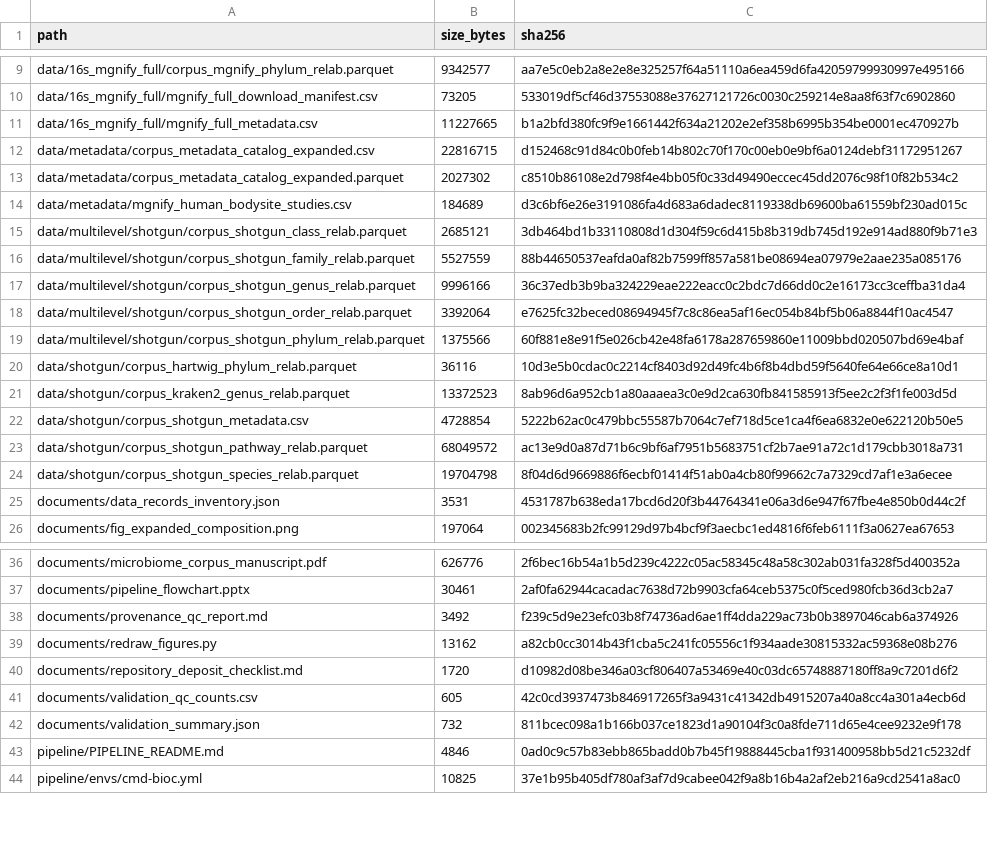
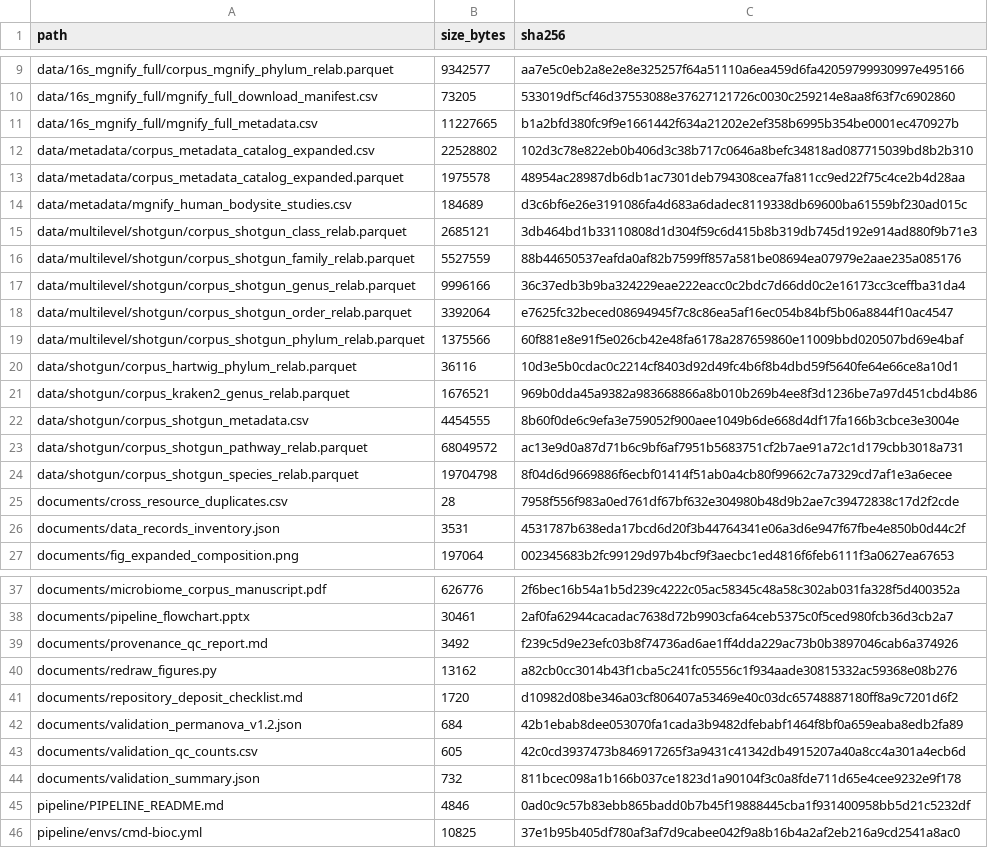
Before and after one commit to xuan13hao/Corpusome, a CSV file: MANIFEST.csv, drawn as a sheet; only a part is shown, gaps mark what is left out.

```diff
--- a/MANIFEST.csv
+++ b/MANIFEST.csv
@@ -11,4 +11,4 @@ data/16s_mgnify_full/mgnify_full_download_manifest.csv,73205,533019df5cf46d37553
 data/16s_mgnify_full/mgnify_full_metadata.csv,11227665,b1a2bfd380fc9f9e1661442f634a21202e2ef358b6995b354be0001ec470927b
-data/metadata/corpus_metadata_catalog_expanded.csv,22816715,d152468c91d84c0b0feb14b802c70f170c00eb0e9bf6a0124debf31172951267
-data/metadata/corpus_metadata_catalog_expanded.parquet,2027302,c8510b86108e2d798f4e4bb05f0c33d49490eccec45dd2076c98f10f82b534c2
+data/metadata/corpus_metadata_catalog_expanded.csv,22528802,102d3c78e822eb0b406d3c38b717c0646a8befc34818ad087715039bd8b2b310
+data/metadata/corpus_metadata_catalog_expanded.parquet,1975578,48954ac28987db6db1ac7301deb794308cea7fa811cc9ed22f75c4ce2b4d28aa
 data/metadata/mgnify_human_bodysite_studies.csv,184689,d3c6bf6e26e3191086fa4d683a6dadec8119338db69600ba61559bf230ad015c
@@ -20,6 +20,7 @@ data/multilevel/shotgun/corpus_shotgun_phylum_relab.parquet,1375566,60f881e8e91f
 data/shotgun/corpus_hartwig_phylum_relab.parquet,36116,10d3e5b0cdac0c2214cf8403d92d49fc4b6f8b4dbd59f5640fe64e66ce8a10d1
-data/shotgun/corpus_kraken2_genus_relab.parquet,13372523,8ab96d6a952cb1a80aaaea3c0e9d2ca630fb841585913f5ee2c2f3f1fe003d5d
-data/shotgun/corpus_shotgun_metadata.csv,4728854,5222b62ac0c479bbc55587b7064c7ef718d5ce1ca4f6ea6832e0e622120b50e5
+data/shotgun/corpus_kraken2_genus_relab.parquet,1676521,969b0dda45a9382a983668866a8b010b269b4ee8f3d1236be7a97d451cbd4b86
+data/shotgun/corpus_shotgun_metadata.csv,4454555,8b60f0de6c9efa3e759052f900aee1049b6de668d4df17fa166b3cbce3e3004e
 data/shotgun/corpus_shotgun_pathway_relab.parquet,68049572,ac13e9d0a87d71b6c9bf6af7951b5683751cf2b7ae91a72c1d179cbb3018a731
 data/shotgun/corpus_shotgun_species_relab.parquet,19704798,8f04d6d9669886f6ecbf01414f51ab0a4cb80f99662c7a7329cd7af1e3a6ecee
+documents/cross_resource_duplicates.csv,28,7958f556f983a0ed761df67bf632e304980b48d9b2ae7c39472838c17d2f2cde
 documents/data_records_inventory.json,3531,4531787b638eda17bcd6d20f3b44764341e06a3d6e947f67fbe4e850b0d44c2f
@@ -40,2 +41,3 @@ documents/redraw_figures.py,13162,a82cb0cc3014b43f1cba5c241fc05556c1f934aade3081
 documents/repository_deposit_checklist.md,1720,d10982d08be346a03cf806407a53469e40c03dc65748887180ff8a9c7201d6f2
+documents/validation_permanova_v1.2.json,684,42b1ebab8dee053070fa1cada3b9482dfebabf1464f8bf0a659eaba8edb2fa89
 documents/validation_qc_counts.csv,605,42c0cd3937473b846917265f3a9431c41342db4915207a40a8cc4a301a4ecb6d
```
Also changed, not shown: 28 other files.
